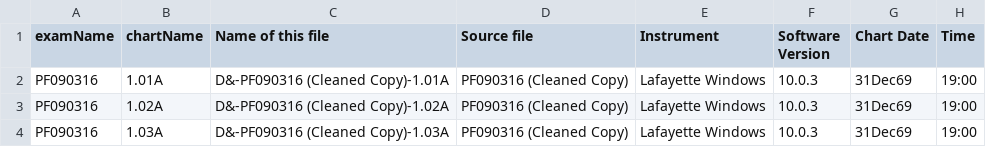
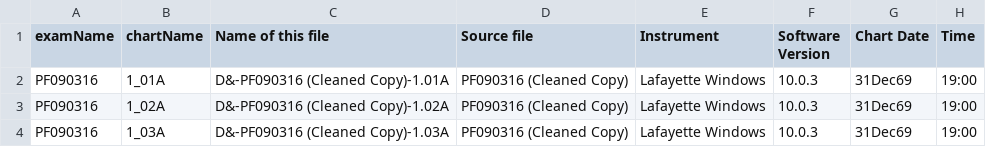
Before and after one commit to raymondnelson/NCCA_ASCII_Parse, a CSV file: data_working/PF090316_Header.csv, drawn as a sheet; only a part is shown; the diff names each change by its address in the sheet, - before the commit and + after, or states it on an @@ line.

Commit message:
data working folder

```diff
--- a/data_working/PF090316_Header.csv
+++ b/data_working/PF090316_Header.csv
-B2 (chartName): 1.01A
+B2 (chartName): 1_01A
-B3 (chartName): 1.02A
+B3 (chartName): 1_02A
-B4 (chartName): 1.03A
+B4 (chartName): 1_03A
```
Also changed, not shown: data_working/PF090316_Stimuli.csv, data_working/PF090502_Header.csv, 25 other files.
